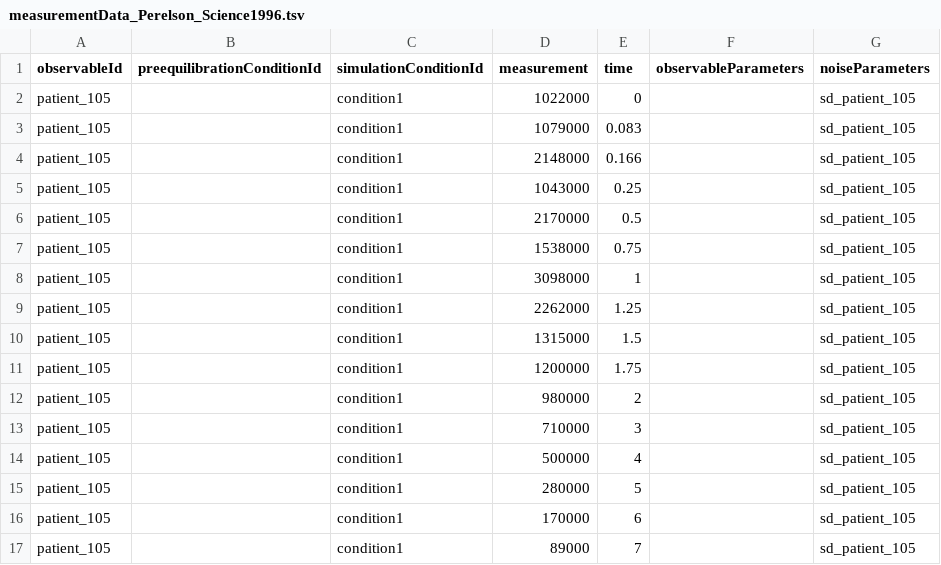
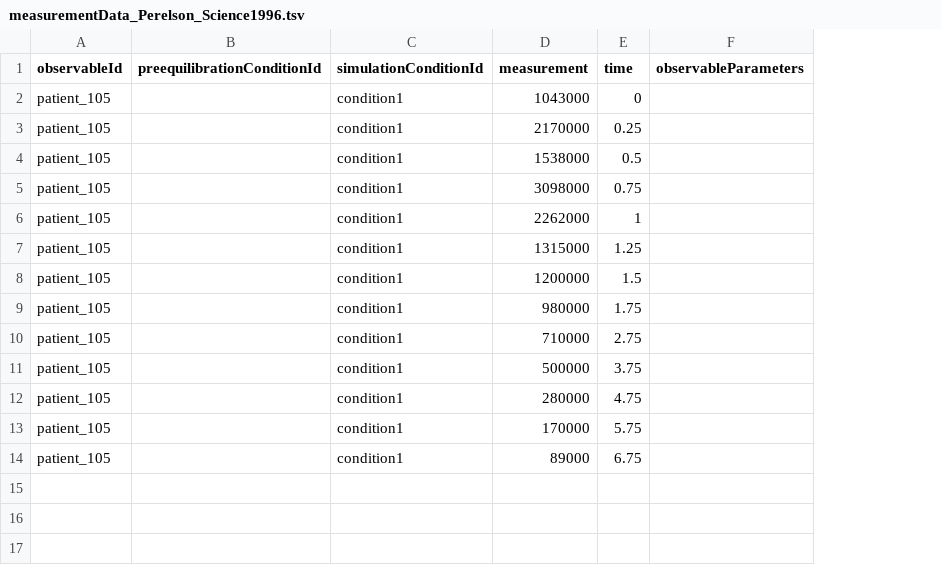
Before and after one commit to Benchmarking-Initiative/Benchmark-Models-PEtab, a TSV file: Benchmark-Models/Perelson_Science1996/measurementData_Perelson_Science1996.tsv, drawn as a sheet; removed rows and columns are numbered as before the commit, all else as after; the diff names each change by its address in the sheet, - before the commit and + after, or states it on an @@ line.

```diff
--- a/Benchmark-Models/Perelson_Science1996/measurementData_Perelson_Science1996.tsv
+++ b/Benchmark-Models/Perelson_Science1996/measurementData_Perelson_Science1996.tsv
-column G (noiseParameters), row 2: sd_patient_105; rows 5-11: all sd_patient_105; rows 13-17: all sd_patient_105
-D2 (measurement): 1022000
+D2 (measurement): 1043000
-row 3: patient_105 |  | condition1 | 1079000 | 0.083 |  | sd_patient_105
-row 4: patient_105 |  | condition1 | 2148000 | 0.166 |  | sd_patient_105
-D3 (measurement): 1043000
+D3 (measurement): 2170000
-D4 (measurement): 2170000
+D4 (measurement): 1538000
-D5 (measurement): 1538000
+D5 (measurement): 3098000
-D6 (measurement): 3098000
+D6 (measurement): 2262000
-D7 (measurement): 2262000
+D7 (measurement): 1315000
-D8 (measurement): 1315000
+D8 (measurement): 1200000
-D9 (measurement): 1200000
+D9 (measurement): 980000
-row 12: patient_105 |  | condition1 | 980000 | 2 |  | sd_patient_105
-E10 (time): 3
+E10 (time): 2.75
-E11 (time): 4
+E11 (time): 3.75
-E12 (time): 5
+E12 (time): 4.75
-E13 (time): 6
+E13 (time): 5.75
-E14 (time): 7
+E14 (time): 6.75
```
Also changed, not shown: Benchmark-Models/Perelson_Science1996/parameters_Perelson_Science1996.tsv, Benchmark-Models/Perelson_Science1996/simulatedData_Perelson_Science1996.tsv, 5 other files.
